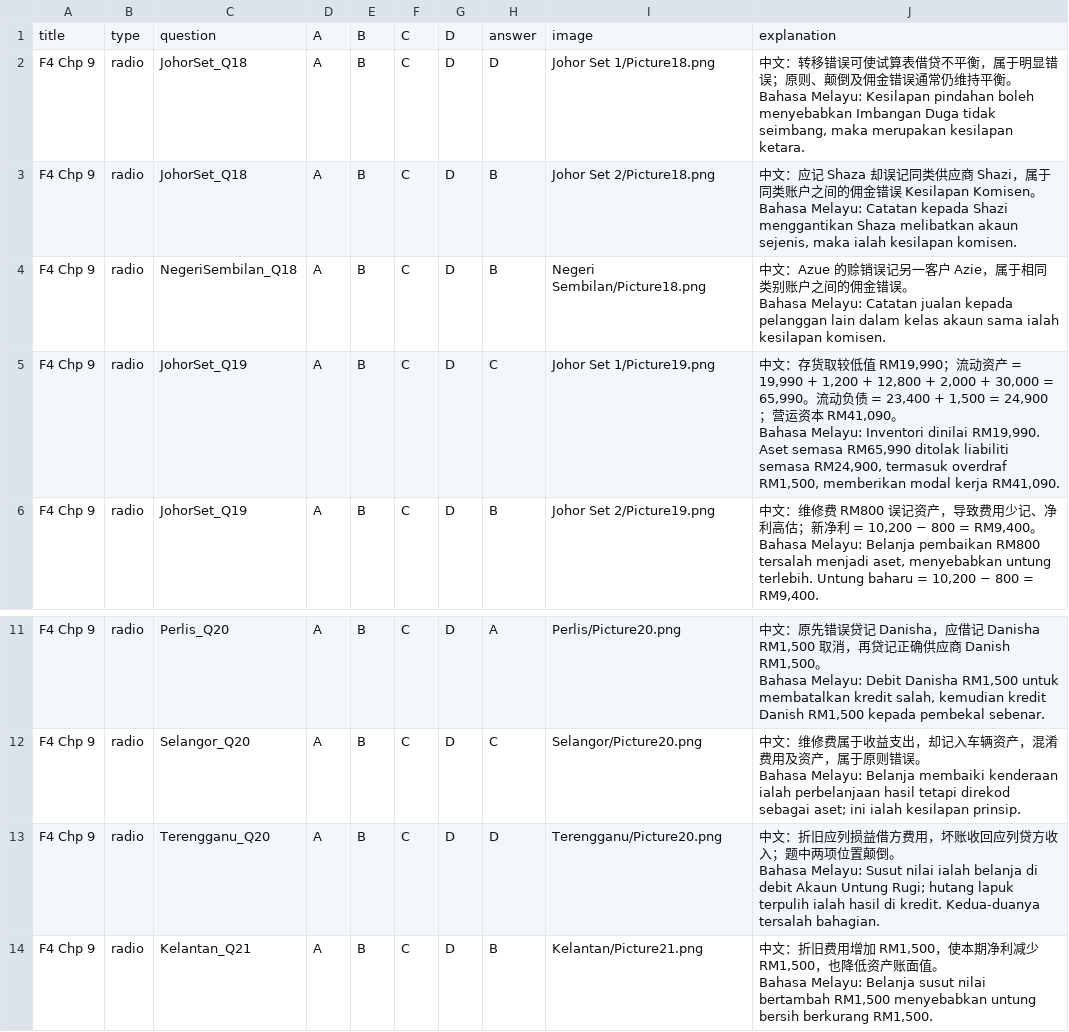
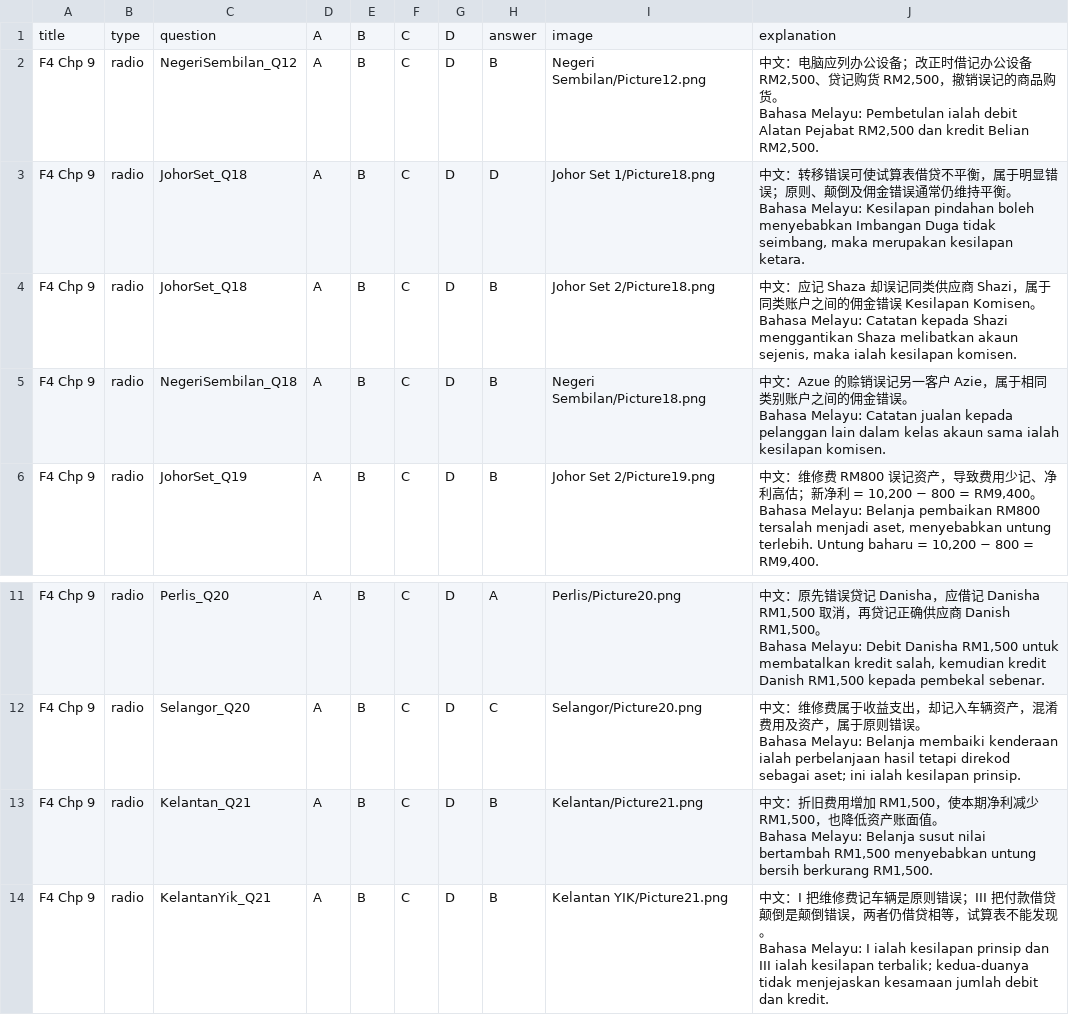
Before and after one commit to nobody0619/SPM-ACC, a CSV file: 2025/ByChapterCSV/2025 F4 Chp 9.csv, drawn as a sheet; only a part is shown, gaps mark what is left out; the shorter side is filled out with more unchanged rows; removed rows and columns are numbered as before the commit, all else as after; ↵ is a line break in a cell; the diff names each change by its address in the sheet, - before the commit and + after, or states it on an @@ line.

```diff
--- a/2025/ByChapterCSV/2025 F4 Chp 9.csv
+++ b/2025/ByChapterCSV/2025 F4 Chp 9.csv
+row 2: F4 Chp 9 | radio | NegeriSembilan_Q12 | A | B | C | D | B | Negeri Sembilan/Picture12.png | 中文：电脑应列办公设备；改正时借记办公设备 RM2,500、贷记购货 RM2,500，撤销误记的商品购货。 ↵ Bahasa Melayu: Pembetulan ialah debit Alatan Pejabat RM2,500 dan kredit Belian RM2,500.
-row 5: F4 Chp 9 | radio | JohorSet_Q19 | A | B | C | D | C | Johor Set 1/Picture19.png | 中文：存货取较低值 RM19,990；流动资产 = 19,990 + 1,200 + 12,800 + 2,000 + 30,000 = 65,990。流动负债 = 23,400 + 1,500 = 24,900；营运资本 RM41,090。 ↵ Bahasa Melayu: Inventori dinilai RM19,990. Aset semasa RM65,990 ditolak liabiliti semasa RM24,900, termasuk overdraf RM1,500, memberikan modal kerja RM41,090.
-row 13: F4 Chp 9 | radio | Terengganu_Q20 | A | B | C | D | D | Terengganu/Picture20.png | 中文：折旧应列损益借方费用，坏账收回应列贷方收入；题中两项位置颠倒。 ↵ Bahasa Melayu: Susut nilai ialah belanja di debit Akaun Untung Rugi; hutang lapuk terpulih ialah hasil di kredit. Kedua-duanya tersalah bahagian.
```
Also changed, not shown: 2025/ByChapterCSV/2025 F4 Chp 7.csv, 2025/ByChapterCSV/2025 F4 Chp 8.csv, 37 other files.
